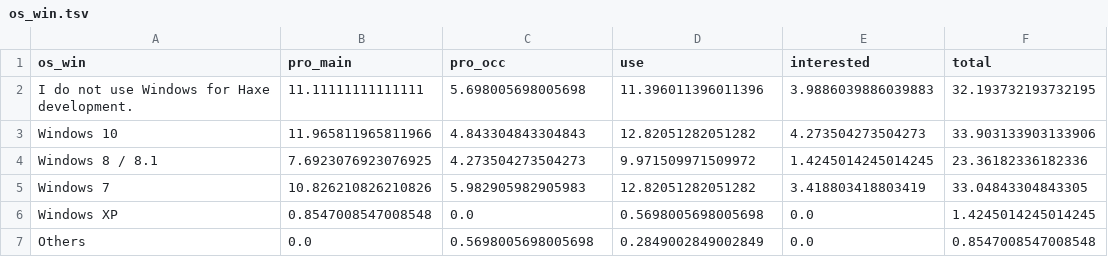
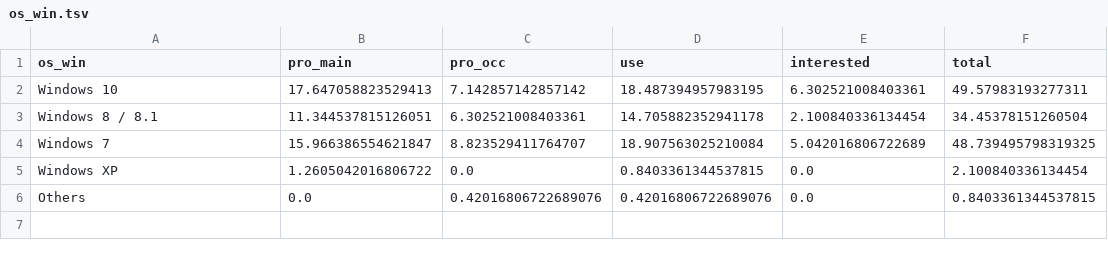
Before and after one commit to andyli/haxe-usage-survey, a TSV file: out/os_win.tsv, drawn as a sheet.

```diff
--- a/out/os_win.tsv
+++ b/out/os_win.tsv
@@ -1,8 +1,6 @@
 os_win	pro_main	pro_occ	use	interested	total
-"I do not use Windows for Haxe
-development."	11.11111111111111	5.698005698005698	11.396011396011396	3.9886039886039883	32.193732193732195
-Windows 10	11.965811965811966	4.843304843304843	12.82051282051282	4.273504273504273	33.903133903133906
-Windows 8 / 8.1	7.6923076923076925	4.273504273504273	9.971509971509972	1.4245014245014245	23.36182336182336
-Windows 7	10.826210826210826	5.982905982905983	12.82051282051282	3.418803418803419	33.04843304843305
-Windows XP	0.8547008547008548	0.0	0.5698005698005698	0.0	1.4245014245014245
-Others	0.0	0.5698005698005698	0.2849002849002849	0.0	0.8547008547008548
+Windows 10	17.647058823529413	7.142857142857142	18.487394957983195	6.302521008403361	49.57983193277311
+Windows 8 / 8.1	11.344537815126051	6.302521008403361	14.705882352941178	2.100840336134454	34.45378151260504
+Windows 7	15.966386554621847	8.823529411764707	18.907563025210084	5.042016806722689	48.739495798319325
+Windows XP	1.2605042016806722	0.0	0.8403361344537815	0.0	2.100840336134454
+Others	0.0	0.42016806722689076	0.42016806722689076	0.0	0.8403361344537815
```
Also changed, not shown: out/os_linux.tsv, out/os_mac.tsv, 10 other files.
